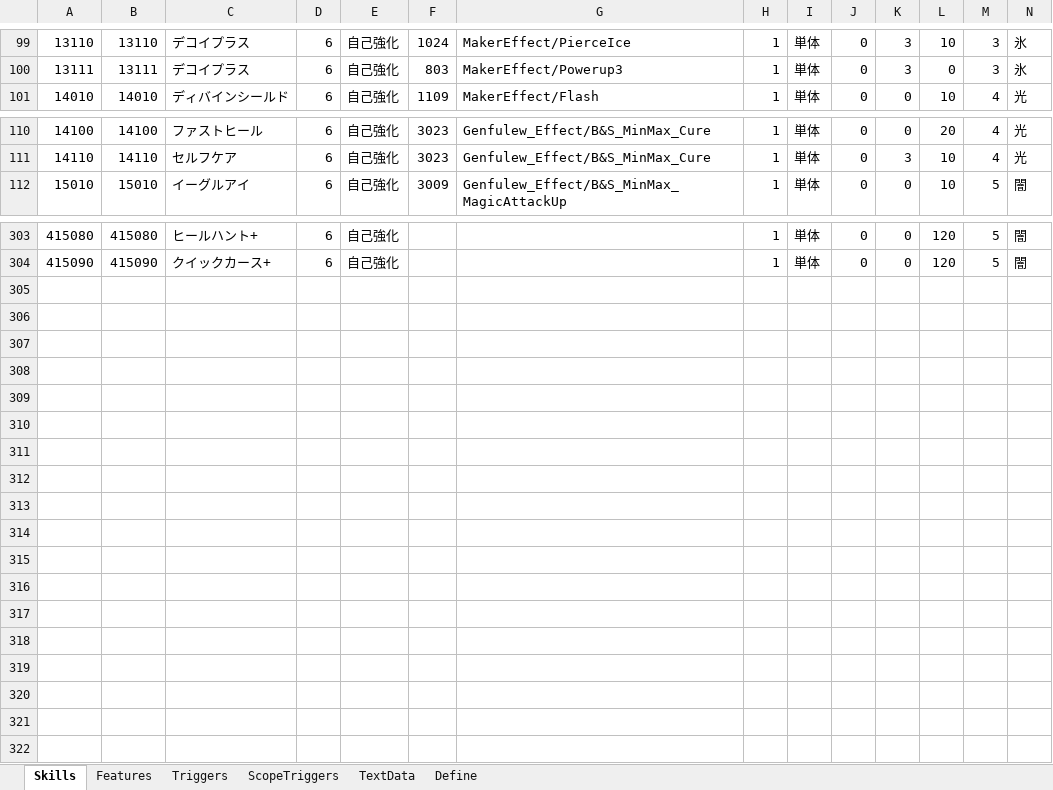
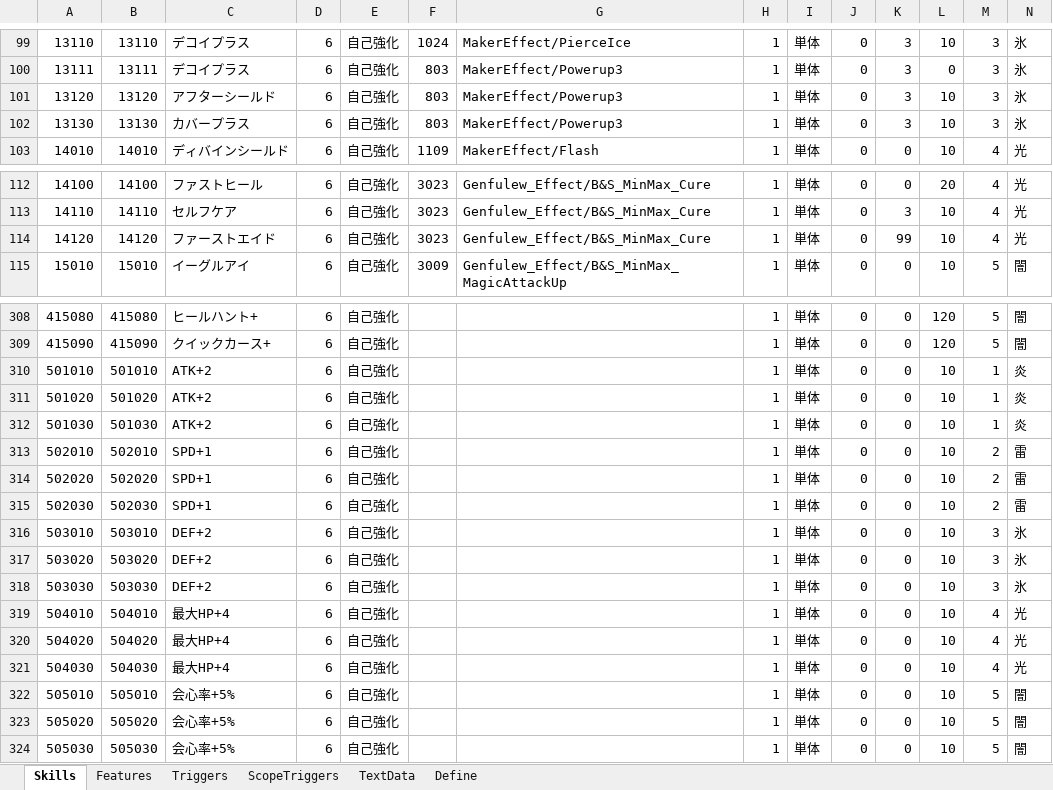
Before and after one commit to seedsclaft/hibikakeut, an Excel workbook: Assets/Data/Skills.xlsx, sheet Skills, drawn as a sheet; only a part is shown, gaps mark what is left out; values as stored, in another font and other column widths than the file's, no borders; rows hold the shown columns only; the diff covers the shown part only; the diff names each change by its address in the sheet, - before the commit and + after, or states it on an @@ line.

```diff
--- a/Assets/Data/Skills.xlsx (sheet Skills)
+++ b/Assets/Data/Skills.xlsx (sheet Skills)
+row 101: 13120 | 13120 | アフターシールド | 6 | 自己強化 | 803 | MakerEffect/Powerup3 | 1 | 単体 | 0 | 3 | 10 | 3 | 氷
+row 102: 13130 | 13130 | カバープラス | 6 | 自己強化 | 803 | MakerEffect/Powerup3 | 1 | 単体 | 0 | 3 | 10 | 3 | 氷
+row 114: 14120 | 14120 | ファーストエイド | 6 | 自己強化 | 3023 | Genfulew_Effect/B&S_MinMax_Cure | 1 | 単体 | 0 | 99 | 10 | 4 | 光
+row 310: 501010 | 501010 | ATK+2 | 6 | 自己強化 |  |  | 1 | 単体 | 0 | 0 | 10 | 1 | 炎
+row 311: 501020 | 501020 | ATK+2 | 6 | 自己強化 |  |  | 1 | 単体 | 0 | 0 | 10 | 1 | 炎
+row 312: 501030 | 501030 | ATK+2 | 6 | 自己強化 |  |  | 1 | 単体 | 0 | 0 | 10 | 1 | 炎
+row 313: 502010 | 502010 | SPD+1 | 6 | 自己強化 |  |  | 1 | 単体 | 0 | 0 | 10 | 2 | 雷
+row 314: 502020 | 502020 | SPD+1 | 6 | 自己強化 |  |  | 1 | 単体 | 0 | 0 | 10 | 2 | 雷
+row 315: 502030 | 502030 | SPD+1 | 6 | 自己強化 |  |  | 1 | 単体 | 0 | 0 | 10 | 2 | 雷
+row 316: 503010 | 503010 | DEF+2 | 6 | 自己強化 |  |  | 1 | 単体 | 0 | 0 | 10 | 3 | 氷
+row 317: 503020 | 503020 | DEF+2 | 6 | 自己強化 |  |  | 1 | 単体 | 0 | 0 | 10 | 3 | 氷
+row 318: 503030 | 503030 | DEF+2 | 6 | 自己強化 |  |  | 1 | 単体 | 0 | 0 | 10 | 3 | 氷
+row 319: 504010 | 504010 | 最大HP+4 | 6 | 自己強化 |  |  | 1 | 単体 | 0 | 0 | 10 | 4 | 光
+row 320: 504020 | 504020 | 最大HP+4 | 6 | 自己強化 |  |  | 1 | 単体 | 0 | 0 | 10 | 4 | 光
+row 321: 504030 | 504030 | 最大HP+4 | 6 | 自己強化 |  |  | 1 | 単体 | 0 | 0 | 10 | 4 | 光
+row 322: 505010 | 505010 | 会心率+5% | 6 | 自己強化 |  |  | 1 | 単体 | 0 | 0 | 10 | 5 | 闇
+row 323: 505020 | 505020 | 会心率+5% | 6 | 自己強化 |  |  | 1 | 単体 | 0 | 0 | 10 | 5 | 闇
+row 324: 505030 | 505030 | 会心率+5% | 6 | 自己強化 |  |  | 1 | 単体 | 0 | 0 | 10 | 5 | 闇
```
Also changed, not shown: 2 added rows elsewhere in this sheet, sheet Features, sheet TextData, sheet Triggers, sheet Define, formulas that keep their value, Assets/Data/Actors.xlsx, Assets/Data/Equipments.xlsx, 29 other files.
